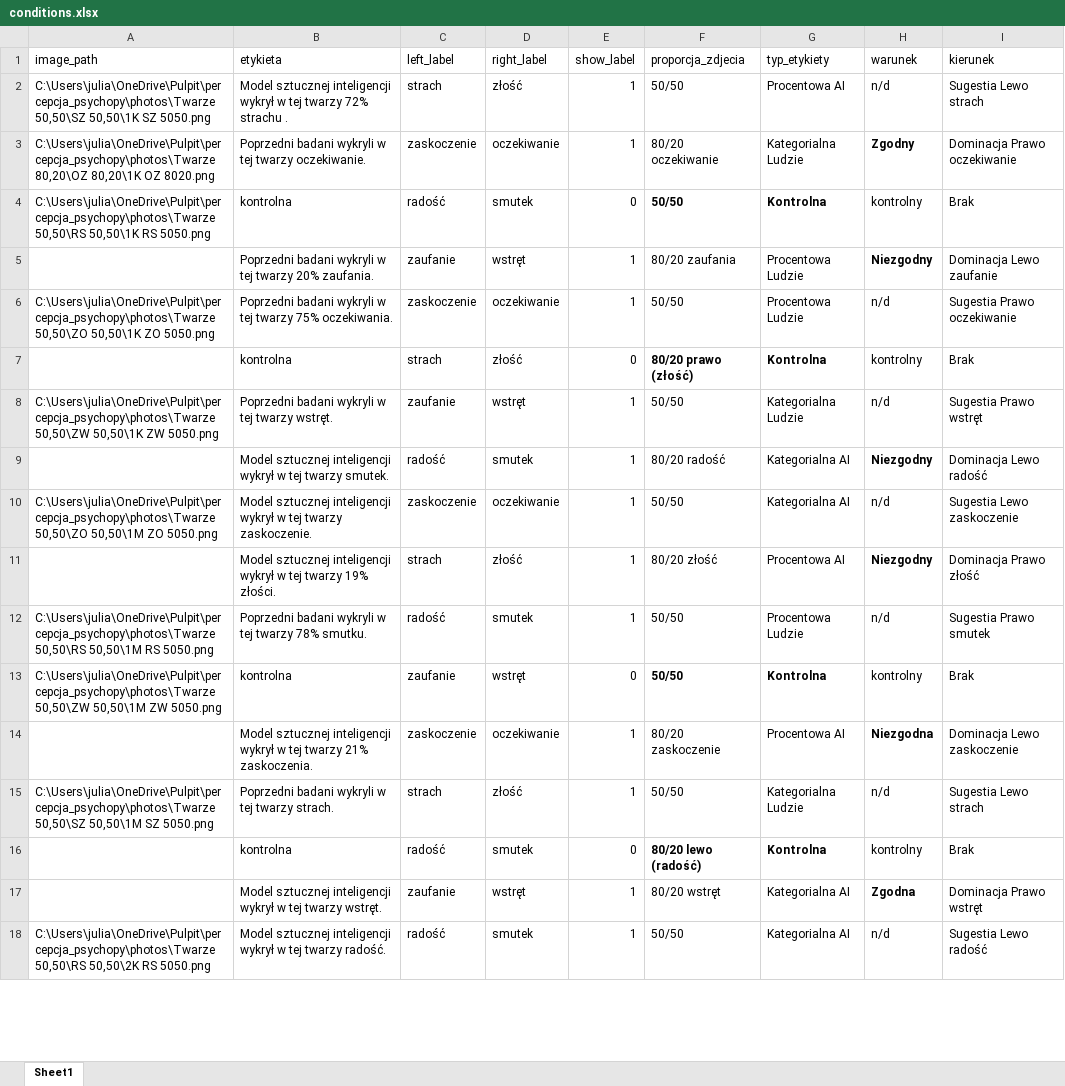
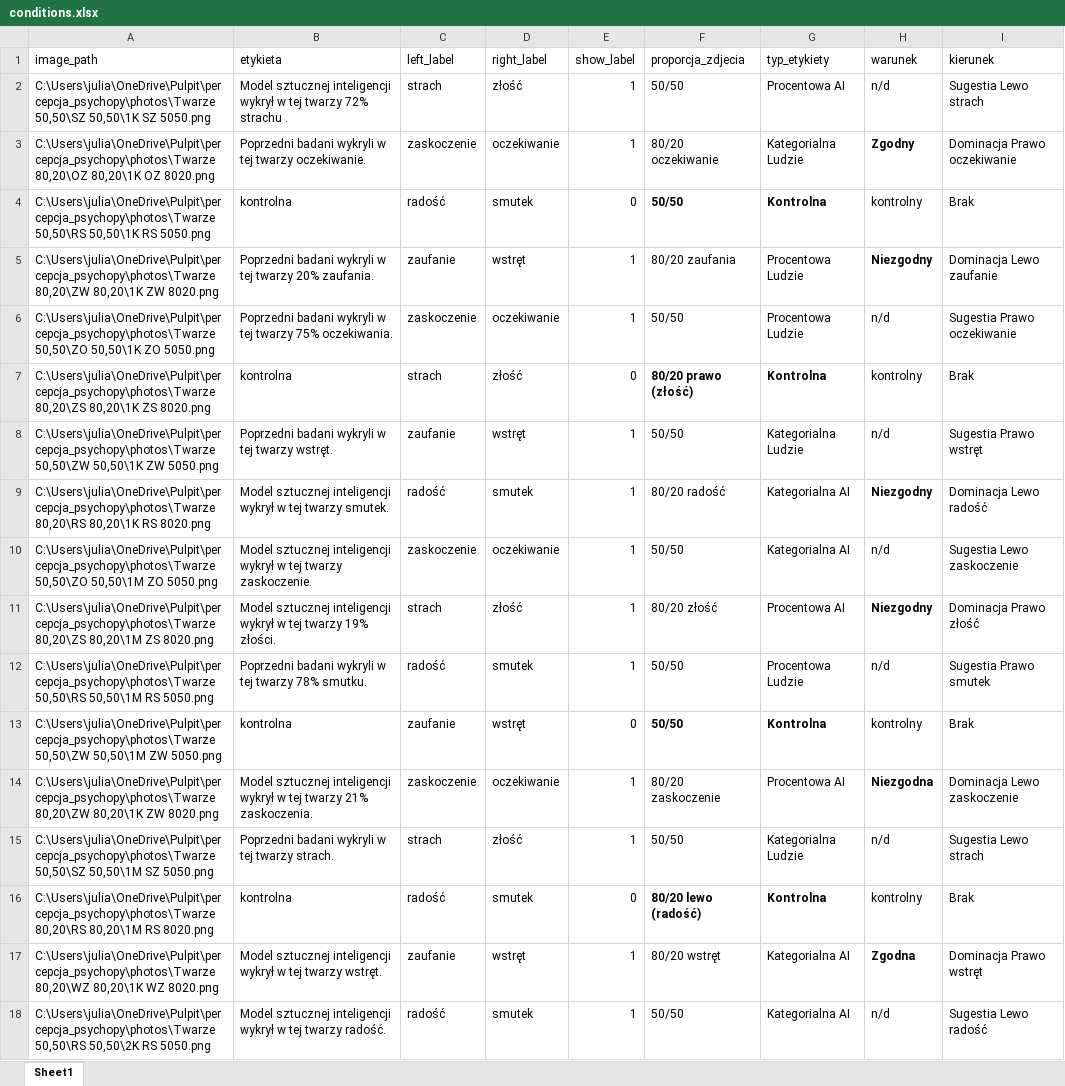
Before and after one commit to justjules06/percepcja_backup, an Excel workbook: conditions.xlsx, sheet Sheet1, drawn as a sheet; only a part is shown; values as stored, in another font and other column widths than the file's, no borders; the diff covers the shown part only; the diff names each change by its address in the sheet, - before the commit and + after, or states it on an @@ line.

Commit message:
ostateczna tabela?

```diff
--- a/conditions.xlsx (sheet Sheet1)
+++ b/conditions.xlsx (sheet Sheet1)
-A5 (image_path): (empty)
+A5 (image_path): C:\Users\julia\OneDrive\Pulpit\percepcja_psychopy\photos\Twarze 80,20\ZW 80,20\1K ZW 8020.png
-A7 (image_path): (empty)
+A7 (image_path): C:\Users\julia\OneDrive\Pulpit\percepcja_psychopy\photos\Twarze 80,20\ZS 80,20\1K ZS 8020.png
-A9 (image_path): (empty)
+A9 (image_path): C:\Users\julia\OneDrive\Pulpit\percepcja_psychopy\photos\Twarze 80,20\RS 80,20\1K RS 8020.png
-A11 (image_path): (empty)
+A11 (image_path): C:\Users\julia\OneDrive\Pulpit\percepcja_psychopy\photos\Twarze 80,20\ZS 80,20\1M ZS 8020.png
-A14 (image_path): (empty)
+A14 (image_path): C:\Users\julia\OneDrive\Pulpit\percepcja_psychopy\photos\Twarze 80,20\ZW 80,20\1K ZW 8020.png
-A16 (image_path): (empty)
+A16 (image_path): C:\Users\julia\OneDrive\Pulpit\percepcja_psychopy\photos\Twarze 80,20\RS 80,20\1M RS 8020.png
-A17 (image_path): (empty)
+A17 (image_path): C:\Users\julia\OneDrive\Pulpit\percepcja_psychopy\photos\Twarze 80,20\WZ 80,20\1K WZ 8020.png
```
Also changed, not shown: 11 edited cells elsewhere in this sheet.
